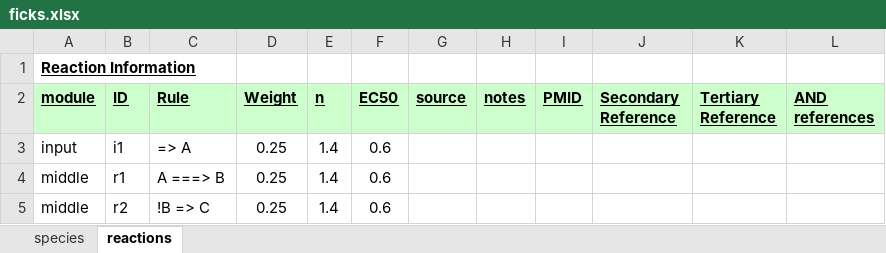
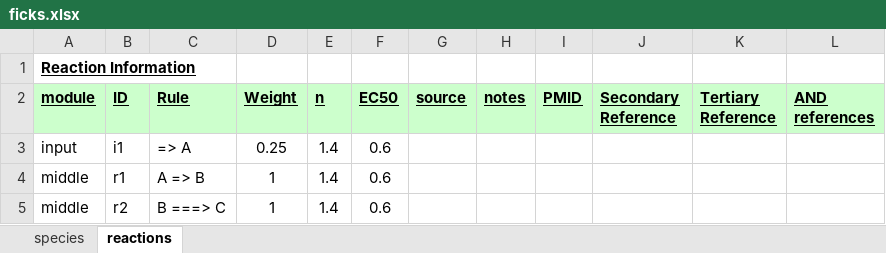
Before and after one commit to mihirsamdarshi/Cardiac-Macrophage-Modeling, an Excel workbook: ficks.xlsx, sheet reactions, drawn as a sheet; values as stored, in another font and other column widths than the file's, no borders; the diff names each change by its address in the sheet, - before the commit and + after, or states it on an @@ line.

```diff
--- a/ficks.xlsx (sheet reactions)
+++ b/ficks.xlsx (sheet reactions)
-C4 (Rule): A ===> B
+C4 (Rule): A => B
-D4:D5 (Weight): 0.25
+D4:D5 (Weight): 1
-C5 (Rule): !B => C
+C5 (Rule): B ===> C
```
Also changed, not shown: sheet species, combined_model.xlsx, 3 other files.
